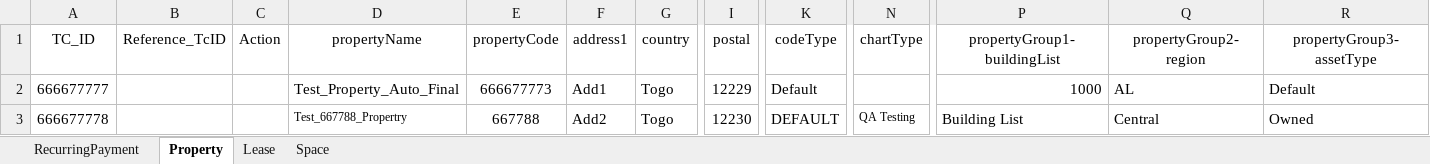
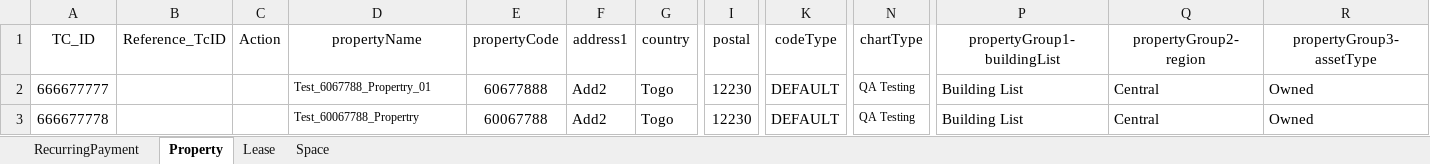
Before and after one commit to shahriarkamal-dsi/AMT-TestFrameWork, an Excel workbook: src/main/resources/dataCreate/DataCreate.xlsx, sheet Property, drawn as a sheet; only a part is shown, gaps mark what is left out; values as stored, in another font and other column widths than the file's, no borders; the diff names each change by its address in the sheet, - before the commit and + after, or states it on an @@ line.

```diff
--- a/src/main/resources/dataCreate/DataCreate.xlsx (sheet Property)
+++ b/src/main/resources/dataCreate/DataCreate.xlsx (sheet Property)
-D2 (propertyName): Test_Property_Auto_Final
+D2 (propertyName): Test_6067788_Propertry_01
@@ D2 text size: smaller @@
-E2 (propertyCode): 666677773
+E2 (propertyCode): 60677888
-F2 (address1): Add1
+F2 (address1): Add2
-I2 (postal): 12229
+I2 (postal): 12230
-K2 (codeType): Default
+K2 (codeType): DEFAULT
-N2 (chartType): (empty)
+N2 (chartType): QA Testing
-P2 (propertyGroup1-buildingList): 1000
+P2 (propertyGroup1-buildingList): Building List
-Q2 (propertyGroup2-region): AL
+Q2 (propertyGroup2-region): Central
-R2 (propertyGroup3-assetType): Default
+R2 (propertyGroup3-assetType): Owned
-D3 (propertyName): Test_667788_Propertry
+D3 (propertyName): Test_60067788_Propertry
-E3 (propertyCode): 667788
+E3 (propertyCode): 60067788
```
Also changed, not shown: sheet Lease, sheet Space, sheet RecurringPayment, 8 other files.
